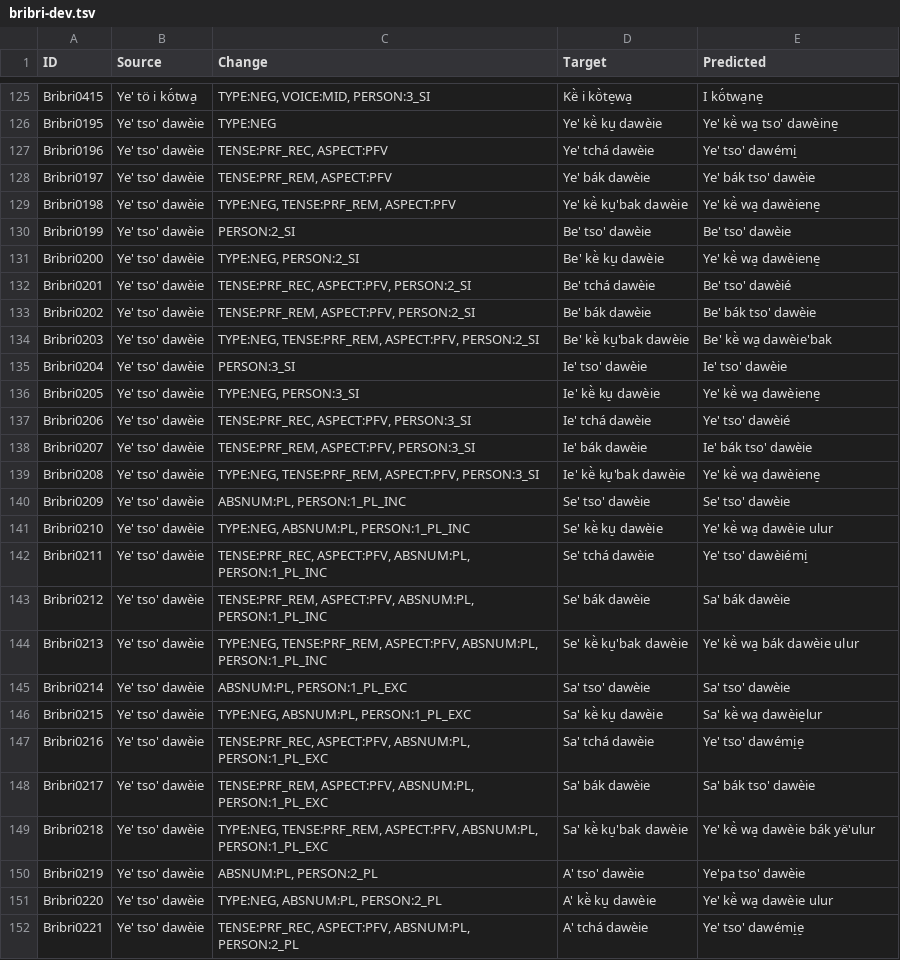
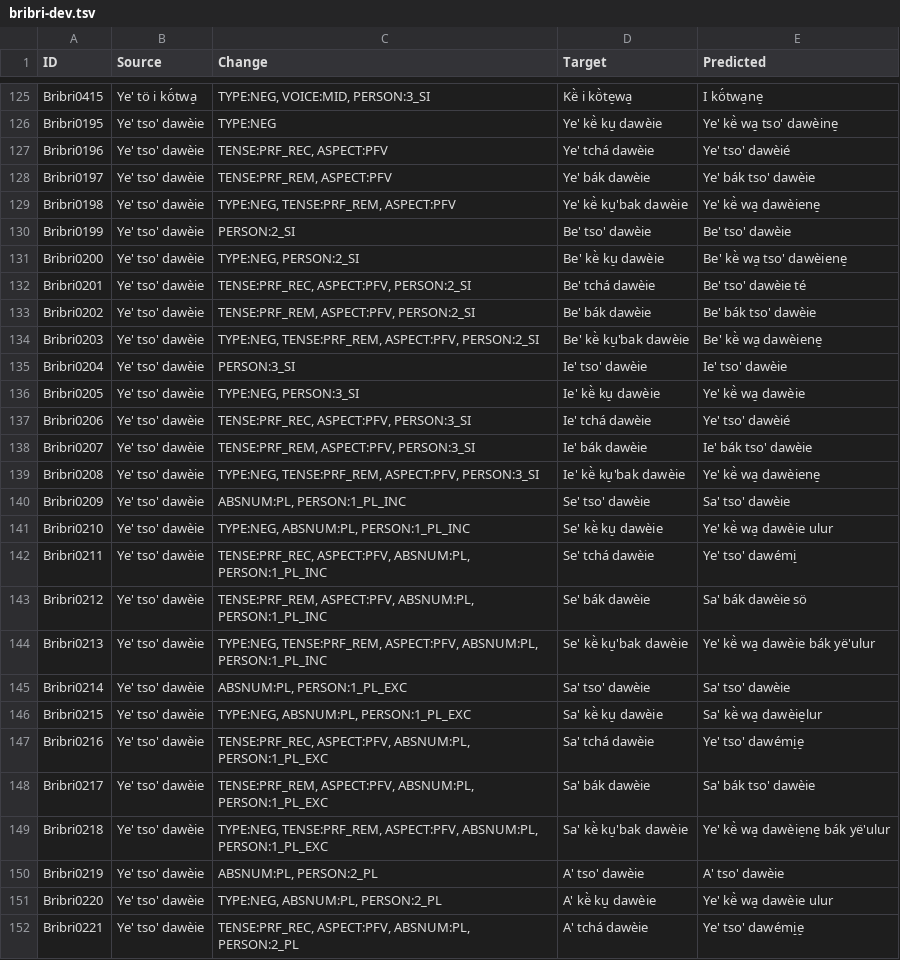
Before and after one commit to KentonMurray/AmericasNLP2025, a TSV file: outputs/giving_it_a_shot/bribri-dev.tsv, drawn as a sheet; only a part is shown, gaps mark what is left out; the diff covers the shown part only.

```diff
--- a/outputs/giving_it_a_shot/bribri-dev.tsv
+++ b/outputs/giving_it_a_shot/bribri-dev.tsv
@@ -126,3 +126,3 @@ Bribri0415	Ye' tö i kö́twa̠	TYPE:NEG, VOICE:MID, PERSON:3_SI	Kë̀ i kö̀te
 Bribri0195	Ye' tso' dawèie	TYPE:NEG	Ye' kë̀ ku̠ dawèie	Ye' kë̀ wa̠ tso' dawèine̠
-Bribri0196	Ye' tso' dawèie	TENSE:PRF_REC, ASPECT:PFV	Ye' tchá dawèie	Ye' tso' dawémi̠
+Bribri0196	Ye' tso' dawèie	TENSE:PRF_REC, ASPECT:PFV	Ye' tchá dawèie	Ye' tso' dawèié
 Bribri0197	Ye' tso' dawèie	TENSE:PRF_REM, ASPECT:PFV	Ye' bák dawèie	Ye' bák tso' dawèie
@@ -130,8 +130,8 @@ Bribri0198	Ye' tso' dawèie	TYPE:NEG, TENSE:PRF_REM, ASPECT:PFV	Ye' kë̀ ku̠'b
 Bribri0199	Ye' tso' dawèie	PERSON:2_SI	Be' tso' dawèie	Be' tso' dawèie
-Bribri0200	Ye' tso' dawèie	TYPE:NEG, PERSON:2_SI	Be' kë̀ ku̠ dawèie	Ye' kë̀ wa̠ dawèiene̠
-Bribri0201	Ye' tso' dawèie	TENSE:PRF_REC, ASPECT:PFV, PERSON:2_SI	Be' tchá dawèie	Be' tso' dawèié
+Bribri0200	Ye' tso' dawèie	TYPE:NEG, PERSON:2_SI	Be' kë̀ ku̠ dawèie	Be' kë̀ wa̠ tso' dawèiene̠
+Bribri0201	Ye' tso' dawèie	TENSE:PRF_REC, ASPECT:PFV, PERSON:2_SI	Be' tchá dawèie	Be' tso' dawèie té
 Bribri0202	Ye' tso' dawèie	TENSE:PRF_REM, ASPECT:PFV, PERSON:2_SI	Be' bák dawèie	Be' bák tso' dawèie
-Bribri0203	Ye' tso' dawèie	TYPE:NEG, TENSE:PRF_REM, ASPECT:PFV, PERSON:2_SI	Be' kë̀ ku̠'bak dawèie	Be' kë̀ wa̠ dawèie'bak
+Bribri0203	Ye' tso' dawèie	TYPE:NEG, TENSE:PRF_REM, ASPECT:PFV, PERSON:2_SI	Be' kë̀ ku̠'bak dawèie	Be' kë̀ wa̠ dawèiene̠
 Bribri0204	Ye' tso' dawèie	PERSON:3_SI	Ie' tso' dawèie	Ie' tso' dawèie
-Bribri0205	Ye' tso' dawèie	TYPE:NEG, PERSON:3_SI	Ie' kë̀ ku̠ dawèie	Ye' kë̀ wa̠ dawèiene̠
+Bribri0205	Ye' tso' dawèie	TYPE:NEG, PERSON:3_SI	Ie' kë̀ ku̠ dawèie	Ye' kë̀ wa̠ dawèie
 Bribri0206	Ye' tso' dawèie	TENSE:PRF_REC, ASPECT:PFV, PERSON:3_SI	Ie' tchá dawèie	Ye' tso' dawèié
@@ -139,7 +139,7 @@ Bribri0207	Ye' tso' dawèie	TENSE:PRF_REM, ASPECT:PFV, PERSON:3_SI	Ie' bák daw
 Bribri0208	Ye' tso' dawèie	TYPE:NEG, TENSE:PRF_REM, ASPECT:PFV, PERSON:3_SI	Ie' kë̀ ku̠'bak dawèie	Ye' kë̀ wa̠ dawèiene̠
-Bribri0209	Ye' tso' dawèie	ABSNUM:PL, PERSON:1_PL_INC	Se' tso' dawèie	Se' tso' dawèie
+Bribri0209	Ye' tso' dawèie	ABSNUM:PL, PERSON:1_PL_INC	Se' tso' dawèie	Sa' tso' dawèie
 Bribri0210	Ye' tso' dawèie	TYPE:NEG, ABSNUM:PL, PERSON:1_PL_INC	Se' kë̀ ku̠ dawèie	Ye' kë̀ wa̠ dawèie ulur
-Bribri0211	Ye' tso' dawèie	TENSE:PRF_REC, ASPECT:PFV, ABSNUM:PL, PERSON:1_PL_INC	Se' tchá dawèie	Ye' tso' dawèiémi̠
-Bribri0212	Ye' tso' dawèie	TENSE:PRF_REM, ASPECT:PFV, ABSNUM:PL, PERSON:1_PL_INC	Se' bák dawèie	Sa' bák dawèie
-Bribri0213	Ye' tso' dawèie	TYPE:NEG, TENSE:PRF_REM, ASPECT:PFV, ABSNUM:PL, PERSON:1_PL_INC	Se' kë̀ ku̠'bak dawèie	Ye' kë̀ wa̠ bák dawèie ulur
+Bribri0211	Ye' tso' dawèie	TENSE:PRF_REC, ASPECT:PFV, ABSNUM:PL, PERSON:1_PL_INC	Se' tchá dawèie	Ye' tso' dawémi̠
+Bribri0212	Ye' tso' dawèie	TENSE:PRF_REM, ASPECT:PFV, ABSNUM:PL, PERSON:1_PL_INC	Se' bák dawèie	Sa' bák dawèie sö
+Bribri0213	Ye' tso' dawèie	TYPE:NEG, TENSE:PRF_REM, ASPECT:PFV, ABSNUM:PL, PERSON:1_PL_INC	Se' kë̀ ku̠'bak dawèie	Ye' kë̀ wa̠ dawèie bák yë'ulur
 Bribri0214	Ye' tso' dawèie	ABSNUM:PL, PERSON:1_PL_EXC	Sa' tso' dawèie	Sa' tso' dawèie
@@ -148,4 +148,4 @@ Bribri0216	Ye' tso' dawèie	TENSE:PRF_REC, ASPECT:PFV, ABSNUM:PL, PERSON:1_PL_EX
 Bribri0217	Ye' tso' dawèie	TENSE:PRF_REM, ASPECT:PFV, ABSNUM:PL, PERSON:1_PL_EXC	Sa' bák dawèie	Sa' bák tso' dawèie
-Bribri0218	Ye' tso' dawèie	TYPE:NEG, TENSE:PRF_REM, ASPECT:PFV, ABSNUM:PL, PERSON:1_PL_EXC	Sa' kë̀ ku̠'bak dawèie	Ye' kë̀ wa̠ dawèie bák yë'ulur
-Bribri0219	Ye' tso' dawèie	ABSNUM:PL, PERSON:2_PL	A' tso' dawèie	Ye'pa tso' dawèie
+Bribri0218	Ye' tso' dawèie	TYPE:NEG, TENSE:PRF_REM, ASPECT:PFV, ABSNUM:PL, PERSON:1_PL_EXC	Sa' kë̀ ku̠'bak dawèie	Ye' kë̀ wa̠ dawèie̠ne̠ bák yë'ulur
+Bribri0219	Ye' tso' dawèie	ABSNUM:PL, PERSON:2_PL	A' tso' dawèie	A' tso' dawèie
 Bribri0220	Ye' tso' dawèie	TYPE:NEG, ABSNUM:PL, PERSON:2_PL	A' kë̀ ku̠ dawèie	Ye' kë̀ wa̠ dawèie ulur
```
Also changed, not shown: 27 edited cells elsewhere in this file, outputs/giving_it_a_shot/guarani-dev.tsv, outputs/giving_it_a_shot/maya-dev.tsv, 2 other files.
